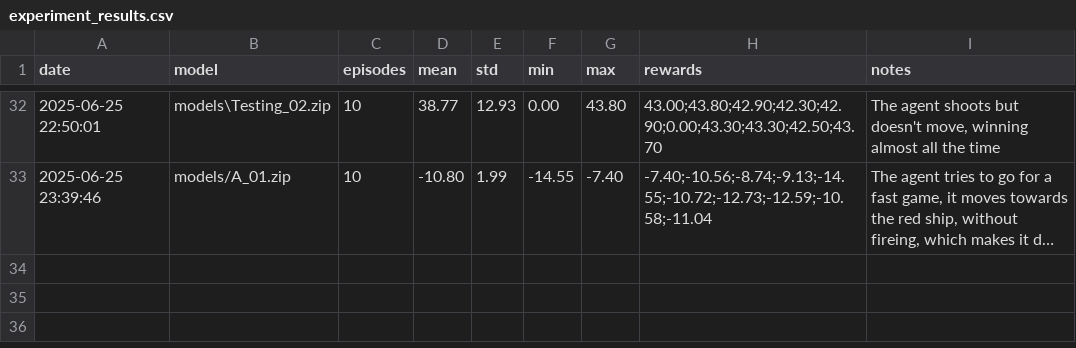
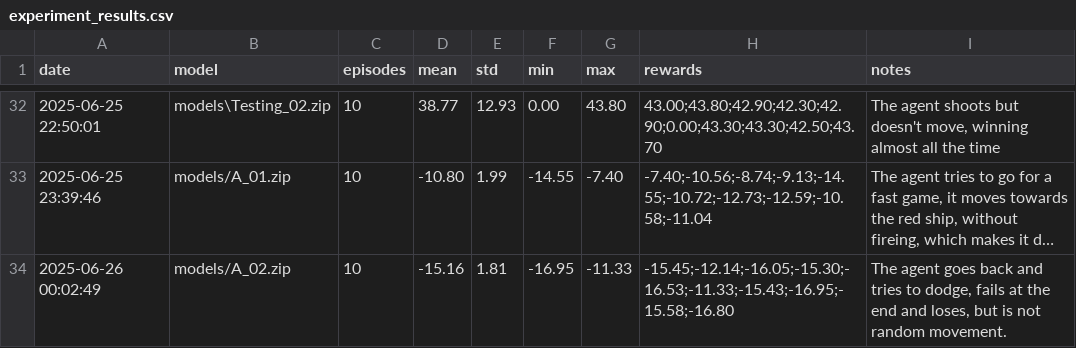
Before and after one commit to nicurrego/Galaxy_arena, a CSV file: logs/experiment_results.csv, drawn as a sheet; only a part is shown, gaps mark what is left out; long unchanged cells end in …; the diff names each change by its address in the sheet, - before the commit and + after, or states it on an @@ line.

Commit message:
docs(logs): logged model A_02

```diff
--- a/logs/experiment_results.csv
+++ b/logs/experiment_results.csv
+row 34: 2025-06-26 00:02:49 | models/A_02.zip | 10 | -15.16 | 1.81 | -16.95 | -11.33 | -15.45;-12.14;-16.05;-15.30;-16.53;-11.33;-15.43;-16.95;-15.58;-16.80 | The agent goes back and tries to dodge, fails at the end and loses, but is not random movement.
```
Also changed, not shown: 2 other files.
